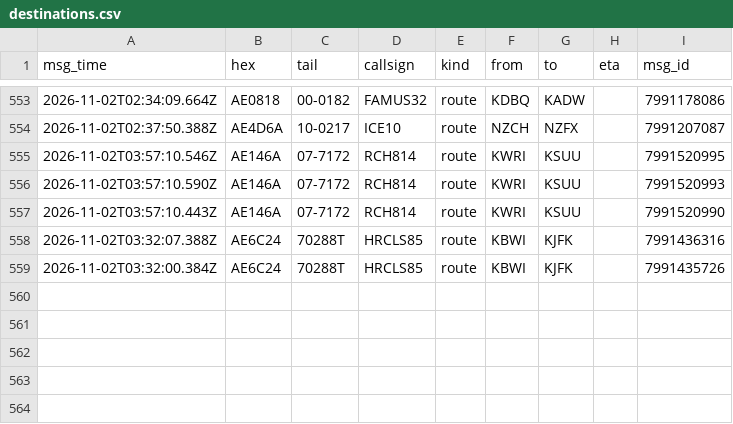
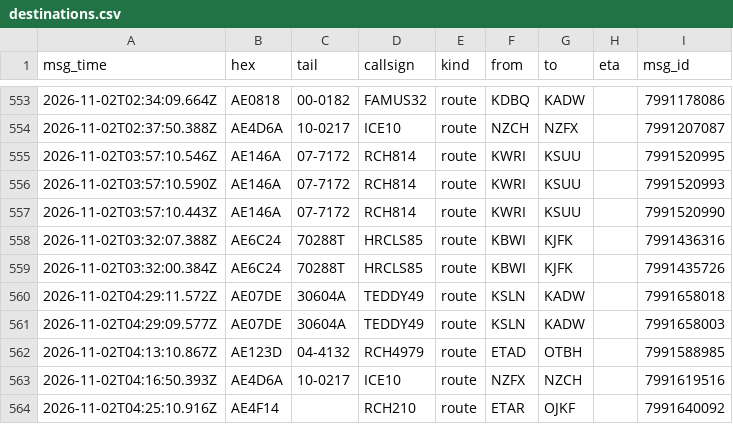
Before and after one commit to Rzalumen/gulf-routes-backtest, a CSV file: acars/destinations.csv, drawn as a sheet; only a part is shown, gaps mark what is left out; the diff names each change by its address in the sheet, - before the commit and + after, or states it on an @@ line.

Commit message:
ACARS archive 2026-11-02T04:34Z

```diff
--- a/acars/destinations.csv
+++ b/acars/destinations.csv
+row 560: 2026-11-02T04:29:11.572Z | AE07DE | 30604A | TEDDY49 | route | KSLN | KADW |  | 7991658018
+row 561: 2026-11-02T04:29:09.577Z | AE07DE | 30604A | TEDDY49 | route | KSLN | KADW |  | 7991658003
+row 562: 2026-11-02T04:13:10.867Z | AE123D | 04-4132 | RCH4979 | route | ETAD | OTBH |  | 7991588985
+row 563: 2026-11-02T04:16:50.393Z | AE4D6A | 10-0217 | ICE10 | route | NZFX | NZCH |  | 7991619516
+row 564: 2026-11-02T04:25:10.916Z | AE4F14 |  | RCH210 | route | ETAR | OJKF |  | 7991640092
```
Also changed, not shown: 4 other files.
